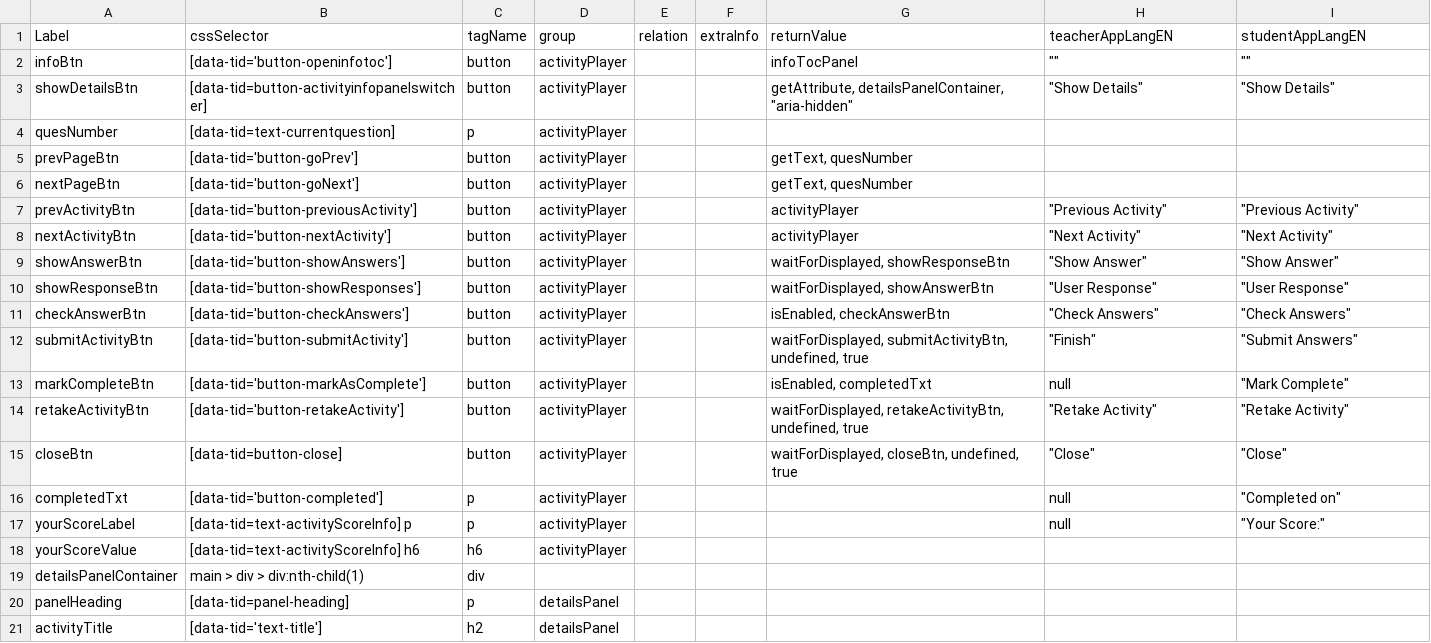
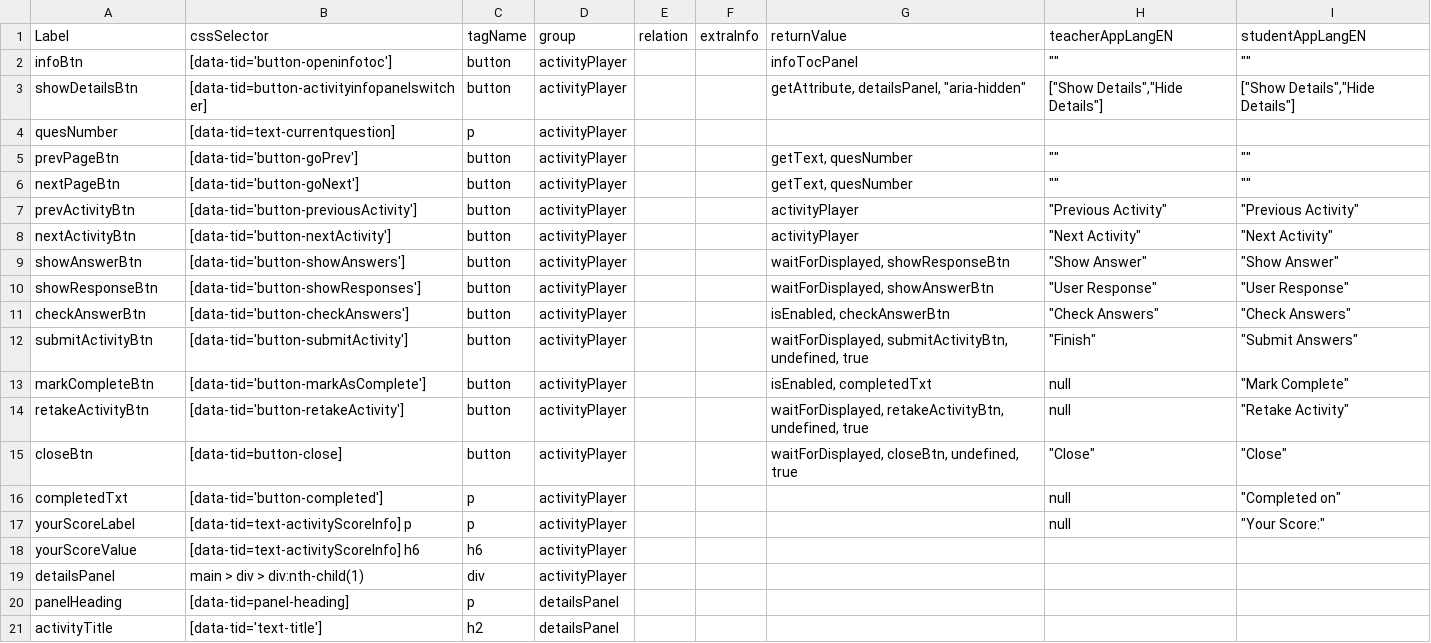
Before and after one commit to comproDLS-Engage/qa-dls-engage-v2, a CSV file: engageAutomation/testResources/selectors/engageExperienceApp/csv/activityPlayer.csv, drawn as a sheet; only a part is shown; the diff names each change by its address in the sheet, - before the commit and + after, or states it on an @@ line.

Commit message:
activity player updates

```diff
--- a/engageAutomation/testResources/selectors/engageExperienceApp/csv/activityPlayer.csv
+++ b/engageAutomation/testResources/selectors/engageExperienceApp/csv/activityPlayer.csv
-G3 (returnValue): getAttribute, detailsPanelContainer, "aria-hidden"
+G3 (returnValue): getAttribute, detailsPanel, "aria-hidden"
-H3 (teacherAppLangEN): "Show Details"
+H3 (teacherAppLangEN): ["Show Details","Hide Details"]
-I3 (studentAppLangEN): "Show Details"
+I3 (studentAppLangEN): ["Show Details","Hide Details"]
-H5:H6 (teacherAppLangEN): (empty)
+H5:H6 (teacherAppLangEN): ""
-I5:I6 (studentAppLangEN): (empty)
+I5:I6 (studentAppLangEN): ""
-H14 (teacherAppLangEN): "Retake Activity"
+H14 (teacherAppLangEN): null
-A19 (Label): detailsPanelContainer
+A19 (Label): detailsPanel
-D19 (group): (empty)
+D19 (group): activityPlayer
```
Also changed, not shown: 5 other files.
